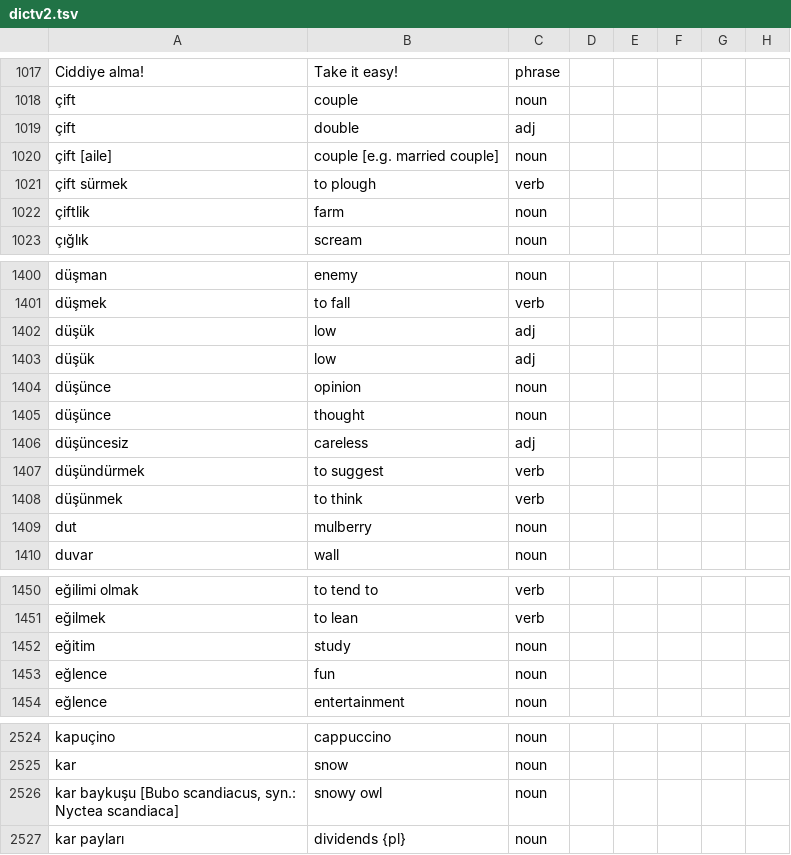
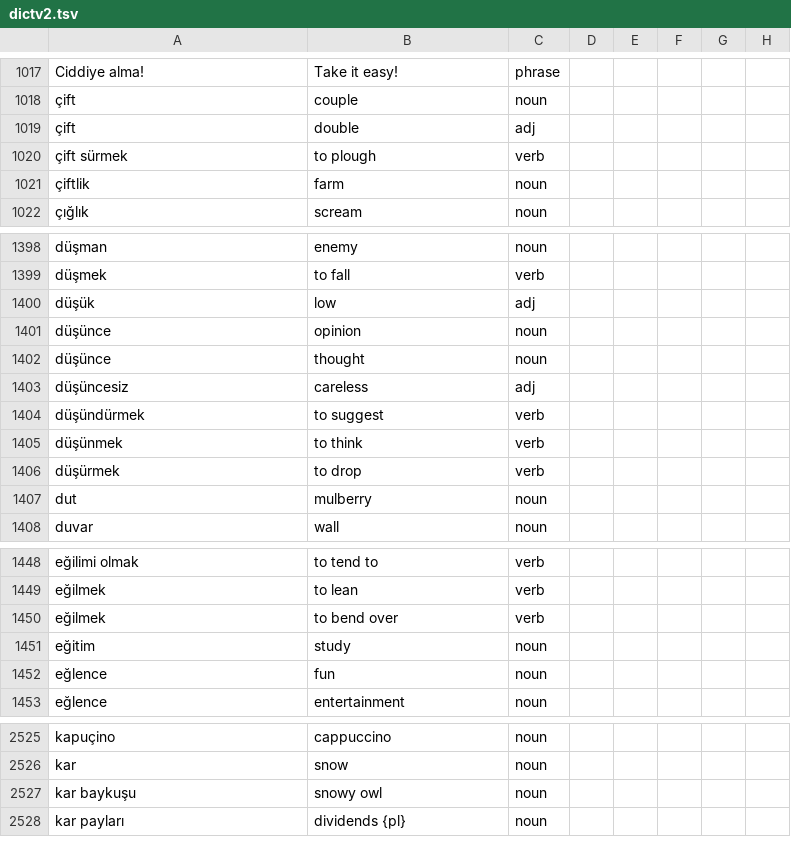
Before and after one commit to baloghe/tr_en_dictionary, a TSV file: input/dictv2.tsv, drawn as a sheet; only a part is shown, gaps mark what is left out; the diff covers the shown part only.

```diff
--- a/input/dictv2.tsv
+++ b/input/dictv2.tsv
@@ -1019,3 +1019,2 @@ Ciddiye alma!	Take it easy!	phrase
 çift	double	adj					
-çift [aile]	couple [e.g. married couple]	noun					
 çift sürmek	to plough	verb					
@@ -1402,3 +1400,2 @@ düşmek	to fall	verb
 düşük	low	adj					
-düşük	low	adj					
 düşünce	opinion	noun					
@@ -1409 +1406,2 @@ düşünmek	to think	verb
+düşürmek	to drop	verb					
 dut	mulberry	noun					
@@ -1451,2 +1449,3 @@ eğilimi olmak	to tend to	verb
 eğilmek	to lean	verb					
+eğilmek	to bend over	verb
 eğitim	study	noun					
@@ -2525,3 +2526,3 @@ kapuçino	cappuccino	noun
 kar	snow	noun					
-kar baykuşu [Bubo scandiacus, syn.: Nyctea scandiaca]	snowy owl	noun					
+kar baykuşu	snowy owl	noun					
 kar payları	dividends {pl}	noun					
```
Also changed, not shown: 11 added rows, 1 removed row and 17 edited cells elsewhere in this file, 4 other files.
